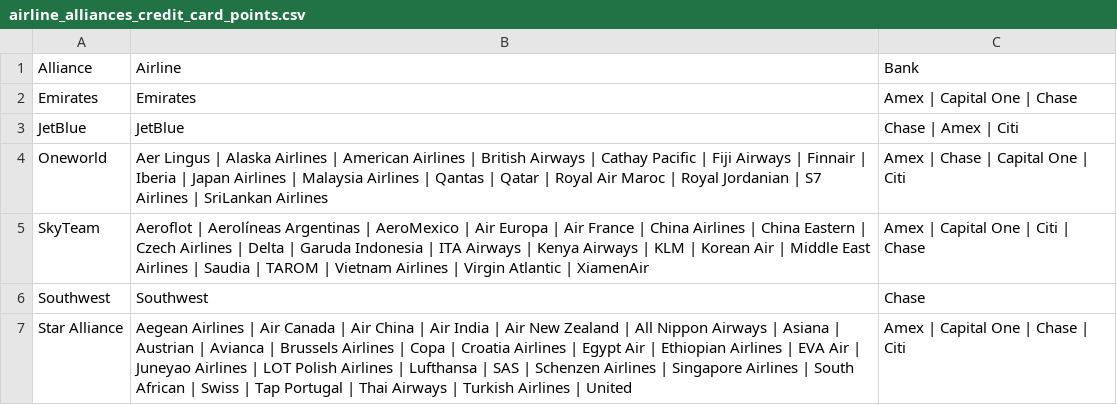
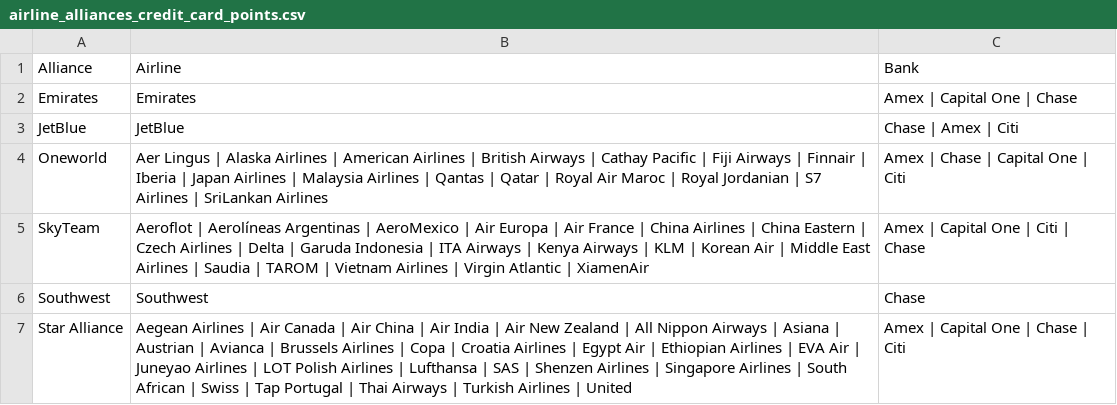
Before and after one commit to ahuang11/airline-alliances-credit-card-points, a CSV file: airline_alliances_credit_card_points.csv, drawn as a sheet.

Commit message:
Fix typo

```diff
--- a/airline_alliances_credit_card_points.csv
+++ b/airline_alliances_credit_card_points.csv
@@ -6,2 +6,2 @@ SkyTeam,Aeroflot | Aerolíneas Argentinas | AeroMexico | Air Europa | Air France
 Southwest,Southwest,Chase
-Star Alliance,Aegean Airlines | Air Canada | Air China | Air India | Air New Zealand | All Nippon Airways | Asiana | Austrian | Avianca  | Brussels Airlines | Copa | Croatia Airlines | Egypt Air | Ethiopian Airlines | EVA Air | Juneyao Airlines | LOT Polish Airlines | Lufthansa | SAS | Schenzen Airlines | Singapore Airlines | South African | Swiss | Tap Portugal | Thai Airways | Turkish Airlines | United,Amex | Capital One | Chase | Citi
+Star Alliance,Aegean Airlines | Air Canada | Air China | Air India | Air New Zealand | All Nippon Airways | Asiana | Austrian | Avianca  | Brussels Airlines | Copa | Croatia Airlines | Egypt Air | Ethiopian Airlines | EVA Air | Juneyao Airlines | LOT Polish Airlines | Lufthansa | SAS | Shenzen Airlines | Singapore Airlines | South African | Swiss | Tap Portugal | Thai Airways | Turkish Airlines | United,Amex | Capital One | Chase | Citi
```
